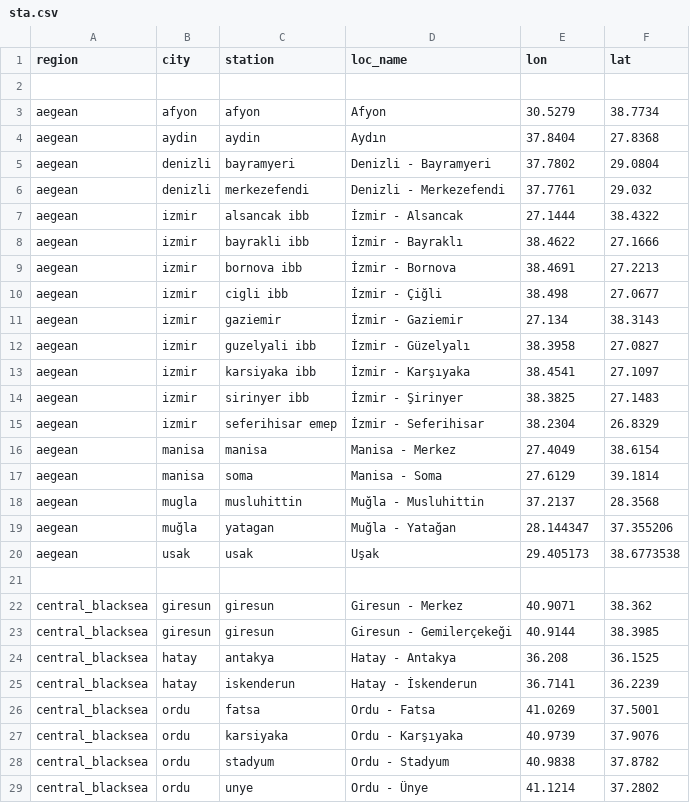
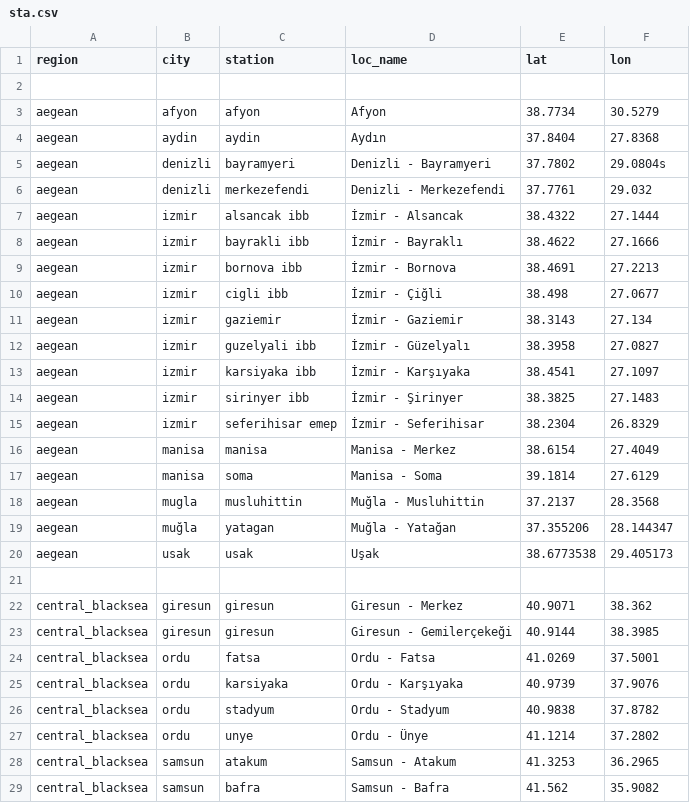
Before and after one commit to careitu/cmaq-wf, a CSV file: sta.csv, drawn as a sheet; only a part is shown; the shorter side is filled out with more unchanged rows; the diff covers the shown part only.

Commit message:
Update sta.csv

```diff
--- a/sta.csv
+++ b/sta.csv
@@ -1,8 +1,8 @@
-region, city, station, loc_name, lon, lat
+region, city, station, loc_name, lat, lon
 
-aegean, afyon, afyon, Afyon, 30.5279, 38.7734
+aegean, afyon, afyon, Afyon, 38.7734, 30.5279
 aegean, aydin, aydin, Aydın, 37.8404, 27.8368
-aegean, denizli, bayramyeri, Denizli - Bayramyeri, 37.7802, 29.0804
+aegean, denizli, bayramyeri, Denizli - Bayramyeri, 37.7802, 29.0804s
 aegean, denizli, merkezefendi, Denizli - Merkezefendi, 37.7761, 29.032
-aegean, izmir, alsancak ibb, İzmir - Alsancak, 27.1444, 38.4322
+aegean, izmir, alsancak ibb, İzmir - Alsancak, 38.4322, 27.1444
 aegean, izmir, bayrakli ibb, İzmir - Bayraklı, 38.4622, 27.1666
@@ -10,3 +10,3 @@ aegean, izmir, bornova ibb, İzmir - Bornova, 38.4691, 27.2213
 aegean, izmir, cigli ibb, İzmir - Çiğli, 38.498, 27.0677
-aegean, izmir, gaziemir, İzmir - Gaziemir, 27.134, 38.3143
+aegean, izmir, gaziemir, İzmir - Gaziemir, 38.3143, 27.134
 aegean, izmir, guzelyali ibb, İzmir - Güzelyalı, 38.3958, 27.0827
@@ -15,7 +15,7 @@ aegean, izmir, sirinyer ibb, İzmir - Şirinyer, 38.3825, 27.1483
 aegean, izmir, seferihisar emep, İzmir - Seferihisar, 38.2304, 26.8329
-aegean, manisa, manisa, Manisa - Merkez, 27.4049, 38.6154
-aegean, manisa, soma, Manisa - Soma, 27.6129, 39.1814
+aegean, manisa, manisa, Manisa - Merkez, 38.6154, 27.4049
+aegean, manisa, soma, Manisa - Soma, 39.1814, 27.6129
 aegean, mugla, musluhittin, Muğla - Musluhittin, 37.2137, 28.3568
-aegean, muğla, yatagan, Muğla - Yatağan, 28.144347, 37.355206
-aegean, usak, usak, Uşak, 29.405173, 38.6773538
+aegean, muğla, yatagan, Muğla - Yatağan, 37.355206, 28.144347
+aegean, usak, usak, Uşak, 38.6773538, 29.405173
 
@@ -23,4 +23,2 @@ central_blacksea, giresun, giresun, Giresun - Merkez, 40.9071, 38.362
 central_blacksea, giresun, giresun, Giresun - Gemilerçekeği, 40.9144, 38.3985
-central_blacksea, hatay, antakya, Hatay - Antakya, 36.208, 36.1525
-central_blacksea, hatay, iskenderun, Hatay - İskenderun, 36.7141, 36.2239
 central_blacksea, ordu, fatsa, Ordu - Fatsa, 41.0269, 37.5001
```
Also changed, not shown: 2 added rows and 8 edited cells elsewhere in this file.
